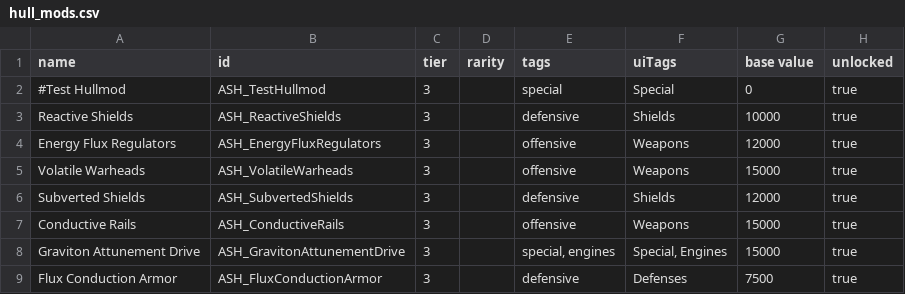
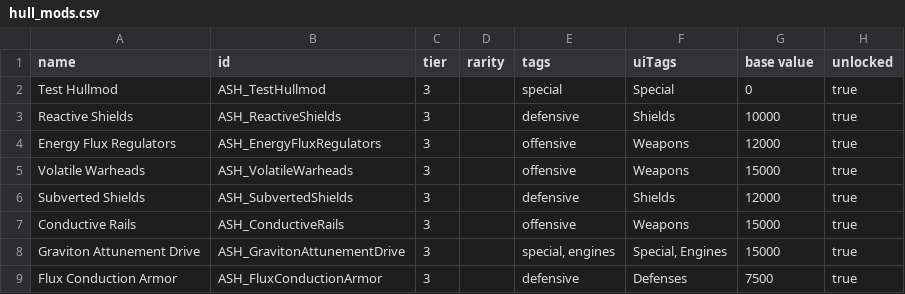
Before and after one commit to AudaxLudos/aptly-simple-hullmods, a CSV file: data/hullmods/hull_mods.csv, drawn as a sheet; only a part is shown; the diff names each change by its address in the sheet, - before the commit and + after, or states it on an @@ line.

```diff
--- a/data/hullmods/hull_mods.csv
+++ b/data/hullmods/hull_mods.csv
-A2 (name): #Test Hullmod
+A2 (name): Test Hullmod
```
Also changed, not shown: 1 other file.
